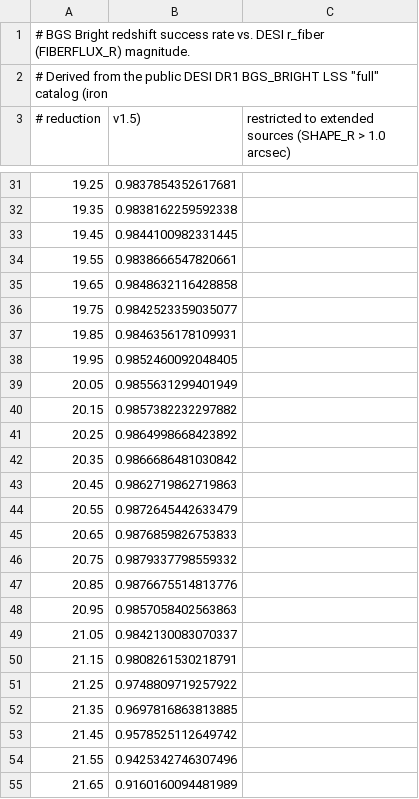
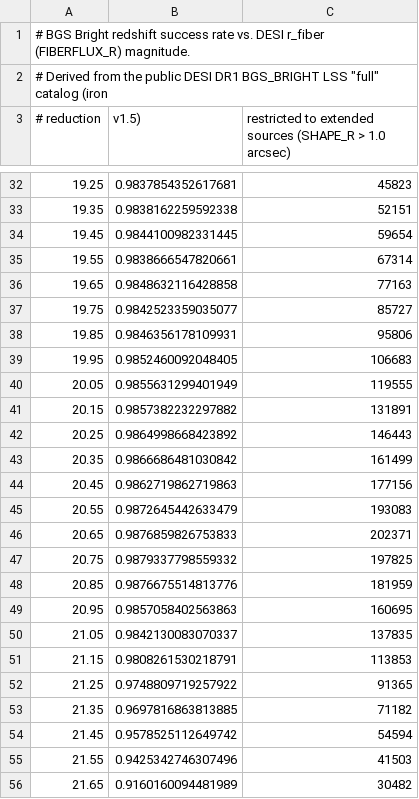
Before and after one commit to spec-s5/spec-s5-instrument, a CSV file: spec5/instrument/data/bgs_redshift_success_bright.csv, drawn as a sheet; only a part is shown, gaps mark what is left out; the diff covers the shown part only.

```diff
--- a/spec5/instrument/data/bgs_redshift_success_bright.csv
+++ b/spec5/instrument/data/bgs_redshift_success_bright.csv
@@ -31,25 +32,25 @@
-19.25, 0.9837854352617681
-19.35, 0.9838162259592338
-19.45, 0.9844100982331445
-19.55, 0.9838666547820661
-19.65, 0.9848632116428858
-19.75, 0.9842523359035077
-19.85, 0.9846356178109931
-19.95, 0.9852460092048405
-20.05, 0.9855631299401949
-20.15, 0.9857382232297882
-20.25, 0.9864998668423892
-20.35, 0.9866686481030842
-20.45, 0.9862719862719863
-20.55, 0.9872645442633479
-20.65, 0.9876859826753833
-20.75, 0.9879337798559332
-20.85, 0.9876675514813776
-20.95, 0.9857058402563863
-21.05, 0.9842130083070337
-21.15, 0.9808261530218791
-21.25, 0.9748809719257922
-21.35, 0.9697816863813885
-21.45, 0.9578525112649742
-21.55, 0.9425342746307496
-21.65, 0.9160160094481989
+19.25, 0.9837854352617681, 45823
+19.35, 0.9838162259592338, 52151
+19.45, 0.9844100982331445, 59654
+19.55, 0.9838666547820661, 67314
+19.65, 0.9848632116428858, 77163
+19.75, 0.9842523359035077, 85727
+19.85, 0.9846356178109931, 95806
+19.95, 0.9852460092048405, 106683
+20.05, 0.9855631299401949, 119555
+20.15, 0.9857382232297882, 131891
+20.25, 0.9864998668423892, 146443
+20.35, 0.9866686481030842, 161499
+20.45, 0.9862719862719863, 177156
+20.55, 0.9872645442633479, 193083
+20.65, 0.9876859826753833, 202371
+20.75, 0.9879337798559332, 197825
+20.85, 0.9876675514813776, 181959
+20.95, 0.9857058402563863, 160695
+21.05, 0.9842130083070337, 137835
+21.15, 0.9808261530218791, 113853
+21.25, 0.9748809719257922, 91365
+21.35, 0.9697816863813885, 71182
+21.45, 0.9578525112649742, 54594
+21.55, 0.9425342746307496, 41503
+21.65, 0.9160160094481989, 30482
```
Also changed, not shown: 10 added rows and 27 edited cells elsewhere in this file, research/bgs_path_b/bgs_redshift_success_extended_vs_rfibermag.csv, 14 other files.
